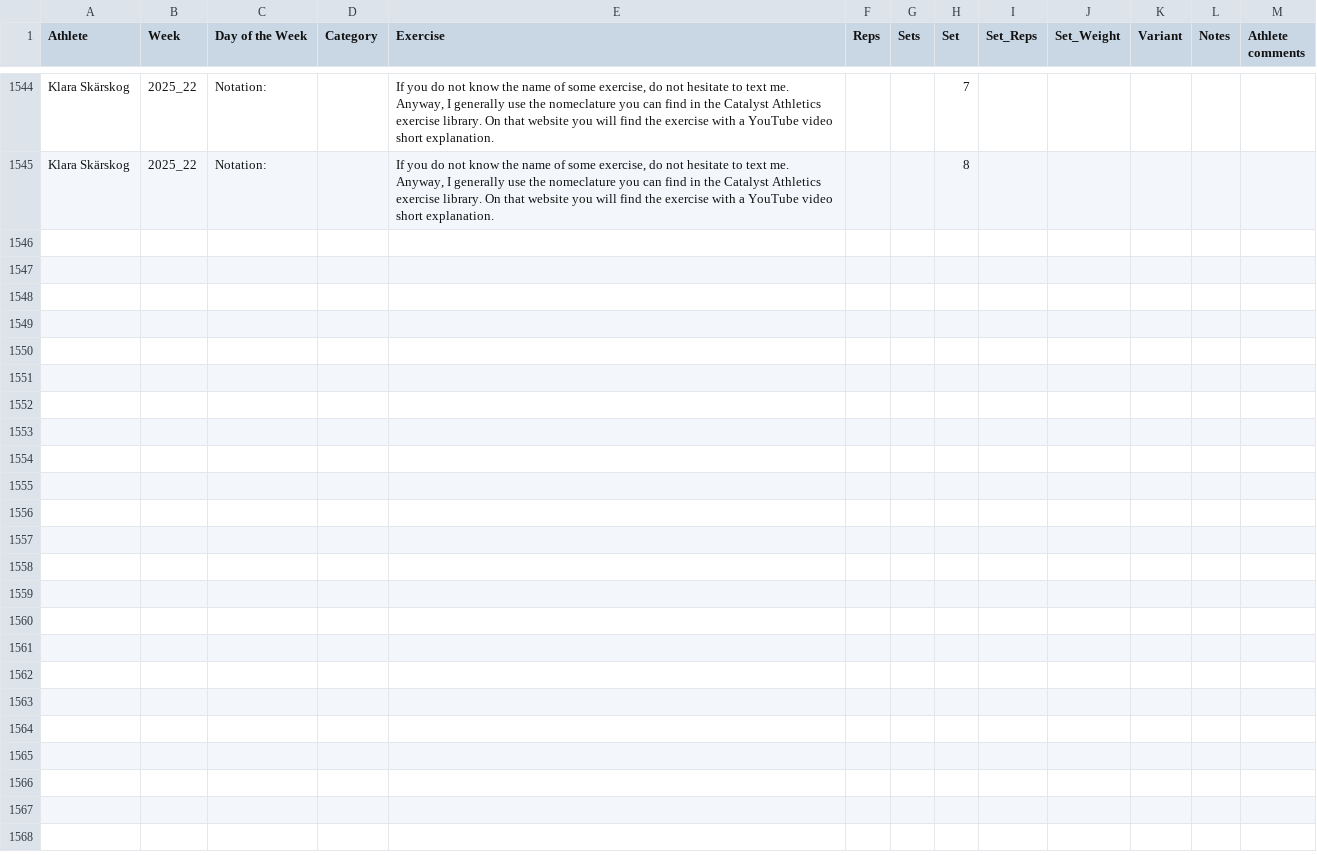
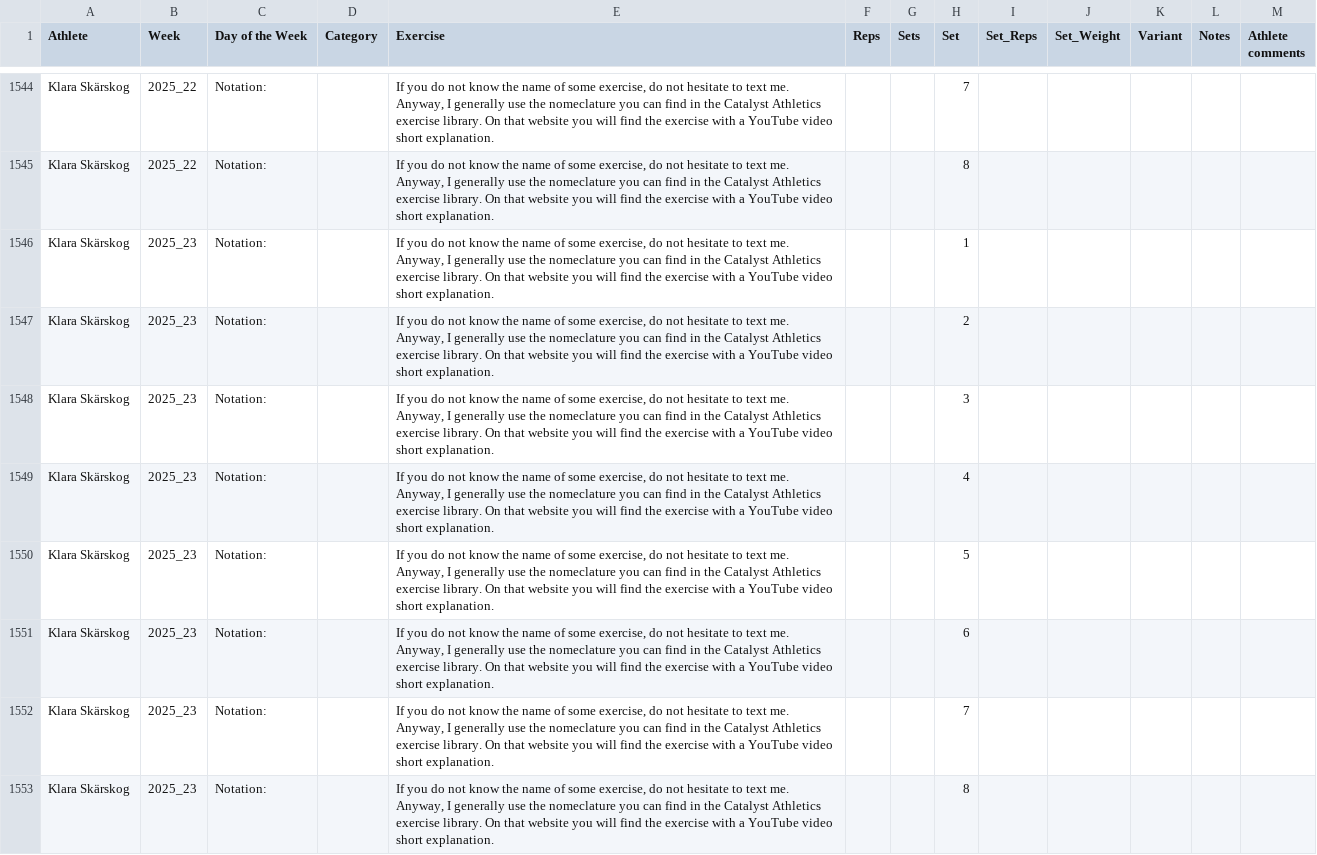
Before and after one commit to ste123123/Okanagan_WL_python, a CSV file: aggregated_athletes/Klara_Skärskog.csv, drawn as a sheet; only a part is shown, gaps mark what is left out; the diff names each change by its address in the sheet, - before the commit and + after, or states it on an @@ line.

```diff
--- a/aggregated_athletes/Klara_Skärskog.csv
+++ b/aggregated_athletes/Klara_Skärskog.csv
+row 1546: Klara Skärskog | 2025_23 | Notation: |  | If you do not know the name of some exercise, do not hesitate to text me. Anyway, I generally use the nomeclature you can find in the Catalyst Athletics exercise library. On that website you will find the exercise with a YouTube video short explanation. |  |  | 1
+row 1547: Klara Skärskog | 2025_23 | Notation: |  | If you do not know the name of some exercise, do not hesitate to text me. Anyway, I generally use the nomeclature you can find in the Catalyst Athletics exercise library. On that website you will find the exercise with a YouTube video short explanation. |  |  | 2
+row 1548: Klara Skärskog | 2025_23 | Notation: |  | If you do not know the name of some exercise, do not hesitate to text me. Anyway, I generally use the nomeclature you can find in the Catalyst Athletics exercise library. On that website you will find the exercise with a YouTube video short explanation. |  |  | 3
+row 1549: Klara Skärskog | 2025_23 | Notation: |  | If you do not know the name of some exercise, do not hesitate to text me. Anyway, I generally use the nomeclature you can find in the Catalyst Athletics exercise library. On that website you will find the exercise with a YouTube video short explanation. |  |  | 4
+row 1550: Klara Skärskog | 2025_23 | Notation: |  | If you do not know the name of some exercise, do not hesitate to text me. Anyway, I generally use the nomeclature you can find in the Catalyst Athletics exercise library. On that website you will find the exercise with a YouTube video short explanation. |  |  | 5
+row 1551: Klara Skärskog | 2025_23 | Notation: |  | If you do not know the name of some exercise, do not hesitate to text me. Anyway, I generally use the nomeclature you can find in the Catalyst Athletics exercise library. On that website you will find the exercise with a YouTube video short explanation. |  |  | 6
+row 1552: Klara Skärskog | 2025_23 | Notation: |  | If you do not know the name of some exercise, do not hesitate to text me. Anyway, I generally use the nomeclature you can find in the Catalyst Athletics exercise library. On that website you will find the exercise with a YouTube video short explanation. |  |  | 7
+row 1553: Klara Skärskog | 2025_23 | Notation: |  | If you do not know the name of some exercise, do not hesitate to text me. Anyway, I generally use the nomeclature you can find in the Catalyst Athletics exercise library. On that website you will find the exercise with a YouTube video short explanation. |  |  | 8
```
Also changed, not shown: aggregated_athletes/Alessio_Bianchi.csv, aggregated_athletes/Costanza_Martorelli.csv, 7 other files.
